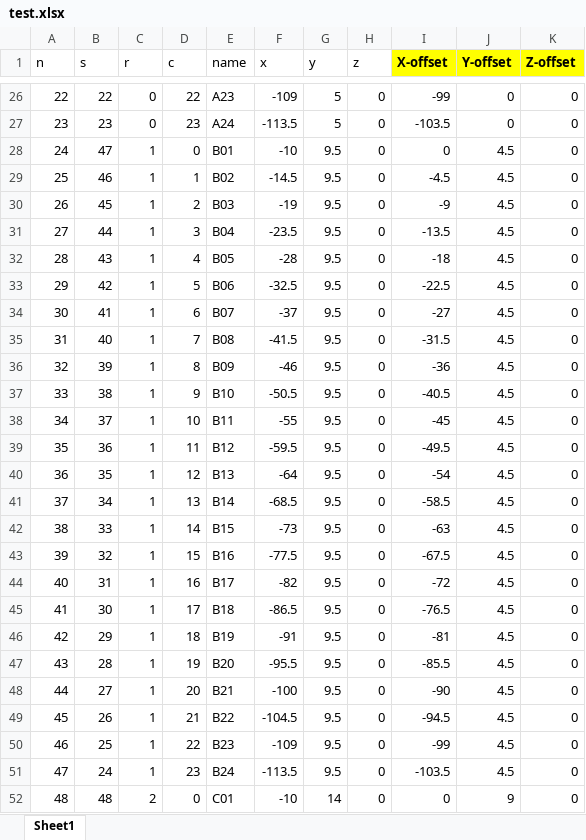
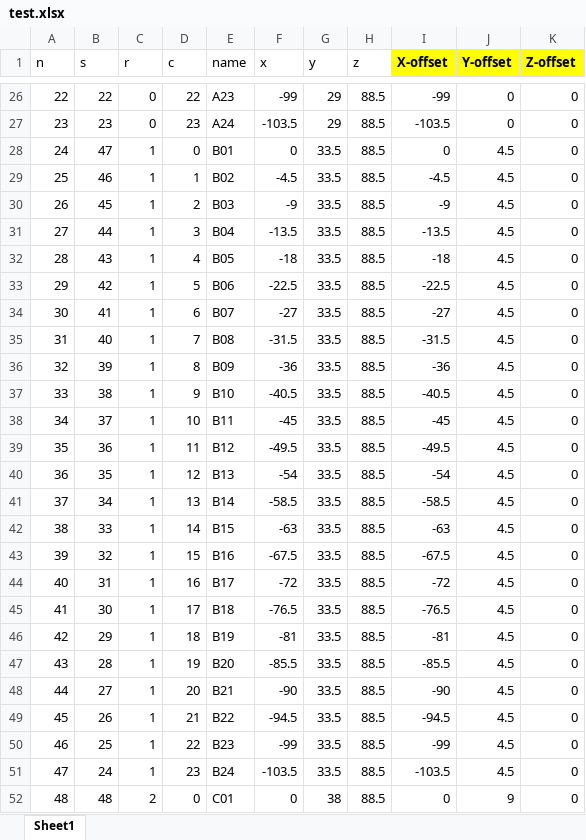
Before and after one commit to FordyceLab/AcqPack, an Excel workbook: platemaps/test.xlsx, sheet Sheet1, drawn as a sheet; only a part is shown, gaps mark what is left out; values as stored, in another font and other column widths than the file's, no borders; the diff covers the shown part only; the diff names each change by its address in the sheet, - before the commit and + after, or states it on an @@ line.

```diff
--- a/platemaps/test.xlsx (sheet Sheet1)
+++ b/platemaps/test.xlsx (sheet Sheet1)
-F26 (x): -109
+F26 (x): -99
-G26:G27 (y): 5
+G26:G27 (y): 29
-H26:H52 (z): 0
+H26:H52 (z): 88.5
-F27 (x): -113.5
+F27 (x): -103.5
-F28 (x): -10
+F28 (x): 0
-G28:G51 (y): 9.5
+G28:G51 (y): 33.5
-F29 (x): -14.5
+F29 (x): -4.5
-F30 (x): -19
+F30 (x): -9
-F31 (x): -23.5
+F31 (x): -13.5
-F32 (x): -28
+F32 (x): -18
-F33 (x): -32.5
+F33 (x): -22.5
-F34 (x): -37
+F34 (x): -27
-F35 (x): -41.5
+F35 (x): -31.5
-F36 (x): -46
+F36 (x): -36
-F37 (x): -50.5
+F37 (x): -40.5
-F38 (x): -55
+F38 (x): -45
-F39 (x): -59.5
+F39 (x): -49.5
-F40 (x): -64
+F40 (x): -54
-F41 (x): -68.5
+F41 (x): -58.5
-F42 (x): -73
+F42 (x): -63
-F43 (x): -77.5
+F43 (x): -67.5
-F44 (x): -82
+F44 (x): -72
-F45 (x): -86.5
+F45 (x): -76.5
-F46 (x): -91
+F46 (x): -81
-F47 (x): -95.5
+F47 (x): -85.5
-F48 (x): -100
+F48 (x): -90
-F49 (x): -104.5
+F49 (x): -94.5
-F50 (x): -109
+F50 (x): -99
-F51 (x): -113.5
+F51 (x): -103.5
-F52 (x): -10
+F52 (x): 0
-G52 (y): 14
+G52 (y): 38
```
Also changed, not shown: 1080 edited cells elsewhere in this sheet.
